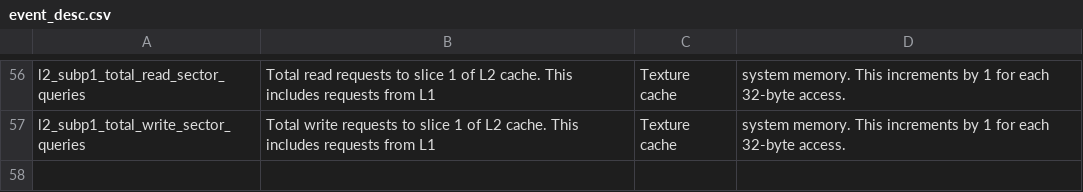
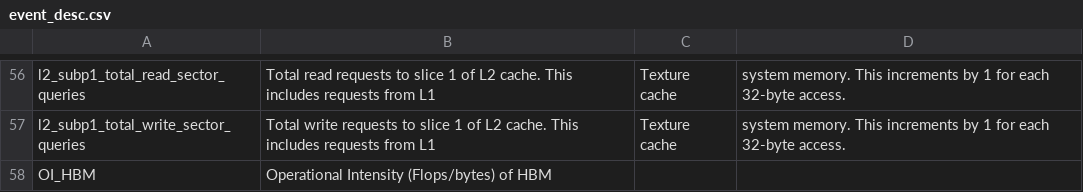
Before and after one commit to MdZaeed/omni_inte, a CSV file: src/omniperf_visualize/dashing/resources/amd-mi200/event_desc.csv, drawn as a sheet; only a part is shown, gaps mark what is left out; the diff names each change by its address in the sheet, - before the commit and + after, or states it on an @@ line.

Commit message:
Added Operational Intensity

```diff
--- a/src/omniperf_visualize/dashing/resources/amd-mi200/event_desc.csv
+++ b/src/omniperf_visualize/dashing/resources/amd-mi200/event_desc.csv
+row 58: OI_HBM | Operational Intensity (Flops/bytes) of HBM
```
Also changed, not shown: 5 other files.
